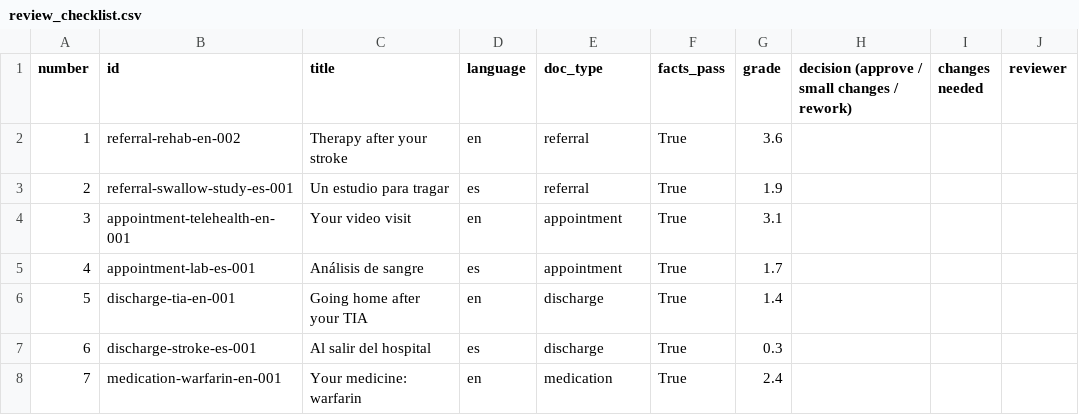
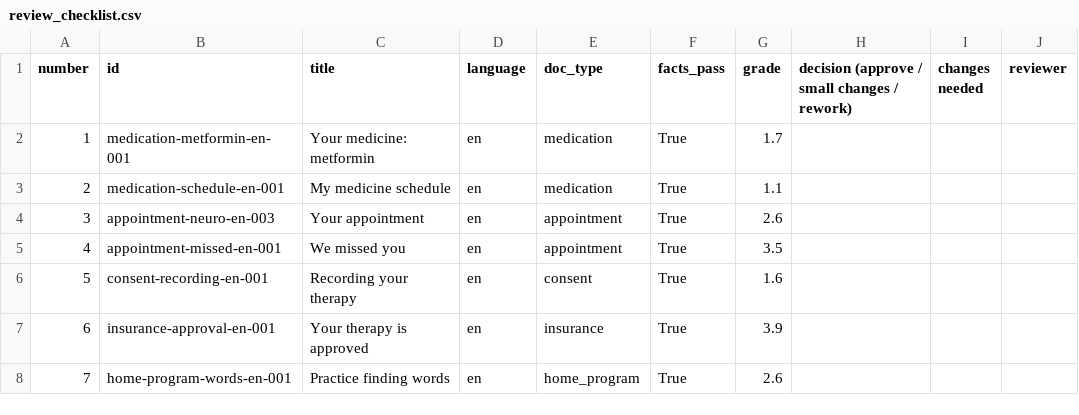
Before and after one commit to SabrinaGrewalRequena/aphasia-friendly-docs, a CSV file: review/review_checklist.csv, drawn as a sheet; only a part is shown; the diff covers the shown part only.

```diff
--- a/review/review_checklist.csv
+++ b/review/review_checklist.csv
@@ -1,8 +1,8 @@
 number,id,title,language,doc_type,facts_pass,grade,decision (approve / small changes / rework),changes needed,reviewer
-1,referral-rehab-en-002,Therapy after your stroke,en,referral,True,3.6,,,
-2,referral-swallow-study-es-001,Un estudio para tragar,es,referral,True,1.9,,,
-3,appointment-telehealth-en-001,Your video visit,en,appointment,True,3.1,,,
-4,appointment-lab-es-001,Análisis de sangre,es,appointment,True,1.7,,,
-5,discharge-tia-en-001,Going home after your TIA,en,discharge,True,1.4,,,
-6,discharge-stroke-es-001,Al salir del hospital,es,discharge,True,0.3,,,
-7,medication-warfarin-en-001,Your medicine: warfarin,en,medication,True,2.4,,,
+1,medication-metformin-en-001,Your medicine: metformin,en,medication,True,1.7,,,
+2,medication-schedule-en-001,My medicine schedule,en,medication,True,1.1,,,
+3,appointment-neuro-en-003,Your appointment,en,appointment,True,2.6,,,
+4,appointment-missed-en-001,We missed you,en,appointment,True,3.5,,,
+5,consent-recording-en-001,Recording your therapy,en,consent,True,1.6,,,
+6,insurance-approval-en-001,Your therapy is approved,en,insurance,True,3.9,,,
+7,home-program-words-en-001,Practice finding words,en,home_program,True,2.6,,,
```
Also changed, not shown: 81 edited cells elsewhere in this file, 7 other files.
